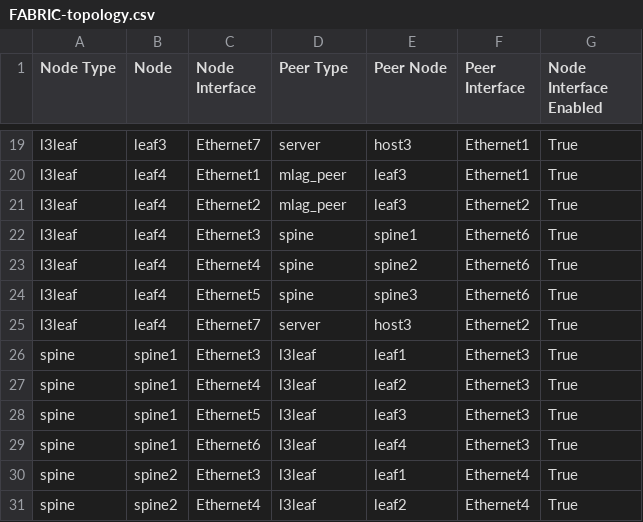
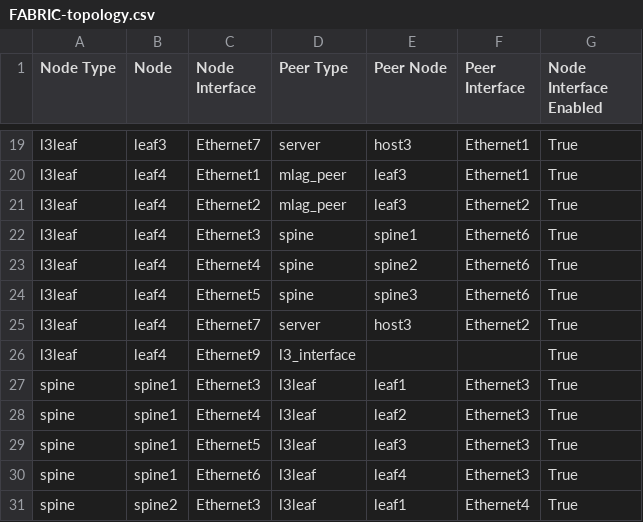
Before and after one commit to Joel3218/L5LAB, a CSV file: V2_L5-CodeRepo/Ansible_AVD/AVD_L3LS/documentation/fabric/FABRIC-topology.csv, drawn as a sheet; only a part is shown, gaps mark what is left out; the shorter side is filled out with more unchanged rows; the diff names each change by its address in the sheet, - before the commit and + after, or states it on an @@ line.

```diff
--- a/V2_L5-CodeRepo/Ansible_AVD/AVD_L3LS/documentation/fabric/FABRIC-topology.csv
+++ b/V2_L5-CodeRepo/Ansible_AVD/AVD_L3LS/documentation/fabric/FABRIC-topology.csv
+row 26: l3leaf | leaf4 | Ethernet9 | l3_interface |  |  | True
```
Also changed, not shown: 5 other files.
